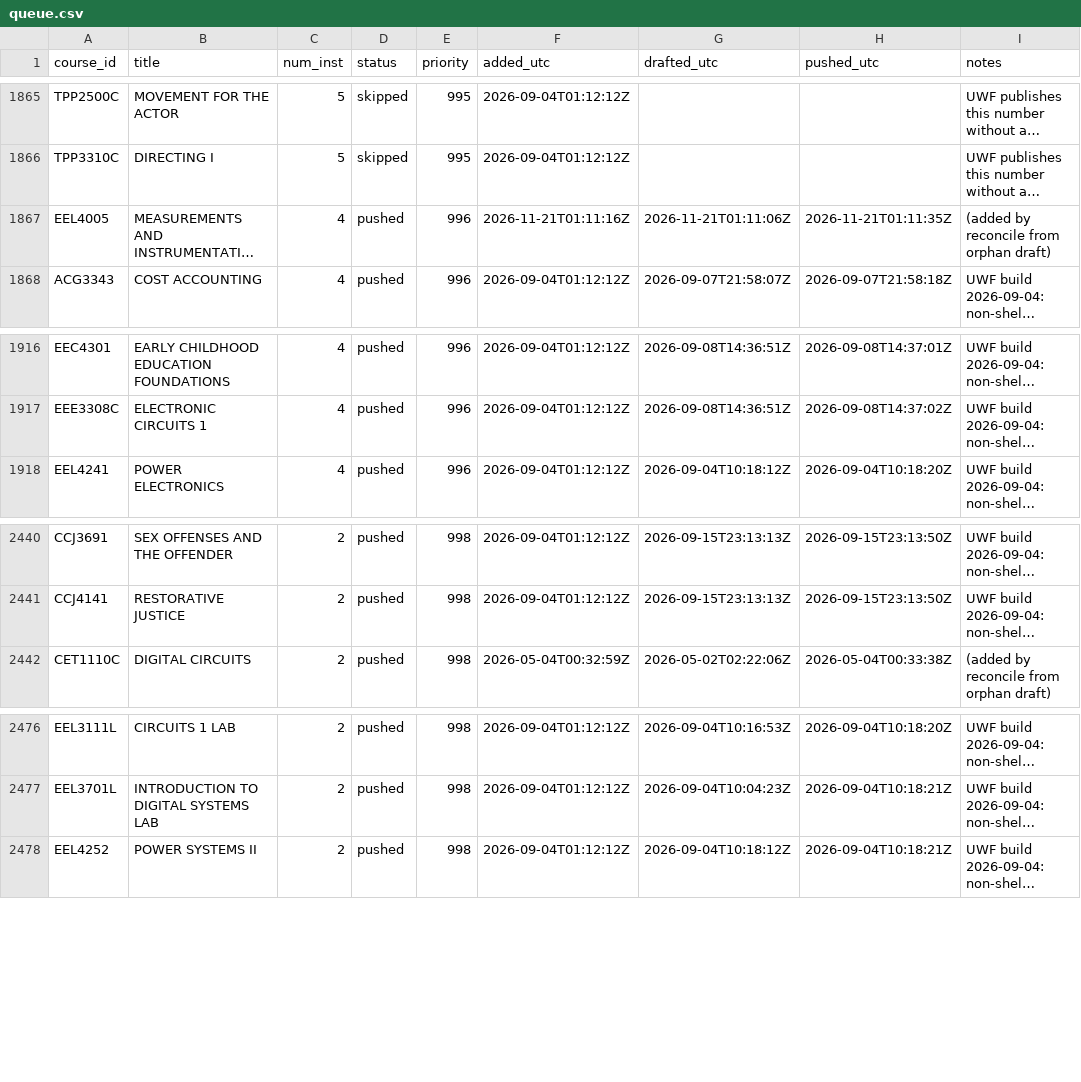
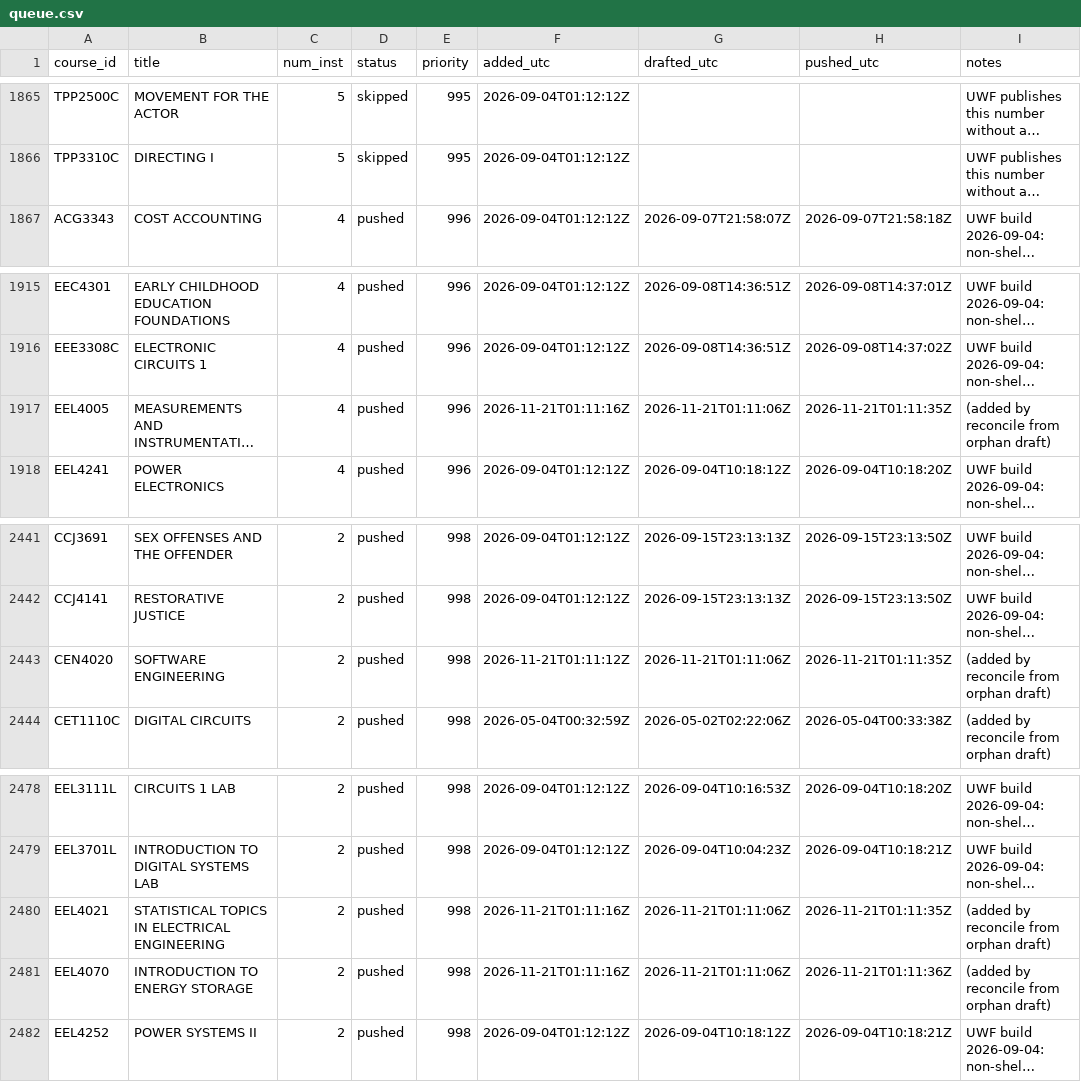
Before and after one commit to reaglin/CIATLE-REPO, a CSV file: Tools/queue.csv, drawn as a sheet; only a part is shown, gaps mark what is left out; long unchanged cells end in …; the diff covers the shown part only; the diff names each change by its address in the sheet, - before the commit and + after, or states it on an @@ line.

```diff
--- a/Tools/queue.csv
+++ b/Tools/queue.csv
@@ row 1867 moved to row 1917: EEL4005 @@
+row 2443: CEN4020 | SOFTWARE ENGINEERING | 2 | pushed | 998 | 2026-11-21T01:11:12Z | 2026-11-21T01:11:06Z | 2026-11-21T01:11:35Z | (added by reconcile from orphan draft)
+row 2480: EEL4021 | STATISTICAL TOPICS IN ELECTRICAL ENGINEERING | 2 | pushed | 998 | 2026-11-21T01:11:16Z | 2026-11-21T01:11:06Z | 2026-11-21T01:11:35Z | (added by reconcile from orphan draft)
+row 2481: EEL4070 | INTRODUCTION TO ENERGY STORAGE | 2 | pushed | 998 | 2026-11-21T01:11:16Z | 2026-11-21T01:11:06Z | 2026-11-21T01:11:36Z | (added by reconcile from orphan draft)
```
Also changed, not shown: 7 added rows and 30 edited cells elsewhere in this file, 7 other files.
